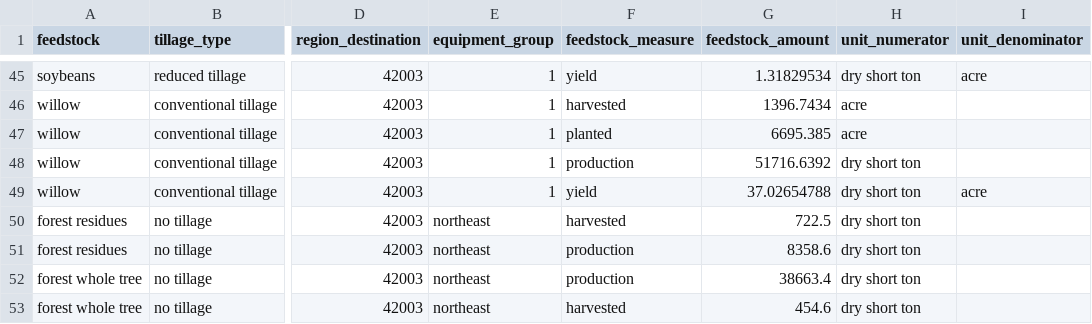
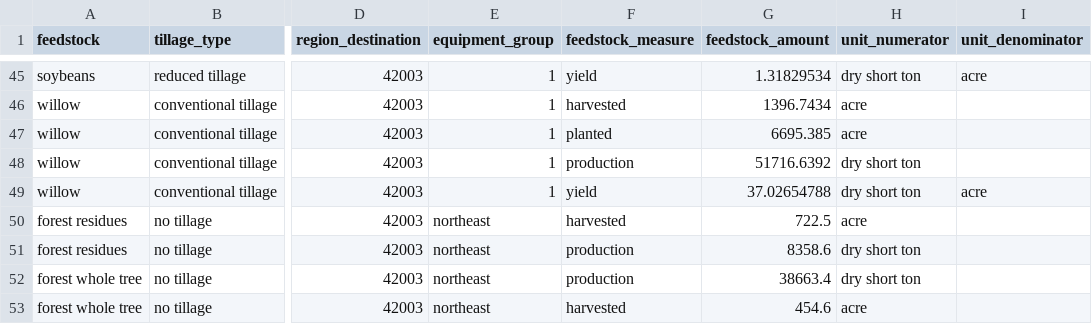
Before and after one commit to NREL/fpeam, a CSV file: src/FPEAM/data/production/production_sample_hh3060_hhle_2040.csv, drawn as a sheet; only a part is shown, gaps mark what is left out; the diff names each change by its address in the sheet, - before the commit and + after, or states it on an @@ line.

```diff
--- a/src/FPEAM/data/production/production_sample_hh3060_hhle_2040.csv
+++ b/src/FPEAM/data/production/production_sample_hh3060_hhle_2040.csv
-H50 (unit_numerator): dry short ton
+H50 (unit_numerator): acre
-H53 (unit_numerator): dry short ton
+H53 (unit_numerator): acre
```
Also changed, not shown: src/FPEAM/data/production/production_sample_bc1060_mhle_2017.csv, 4 other files.
